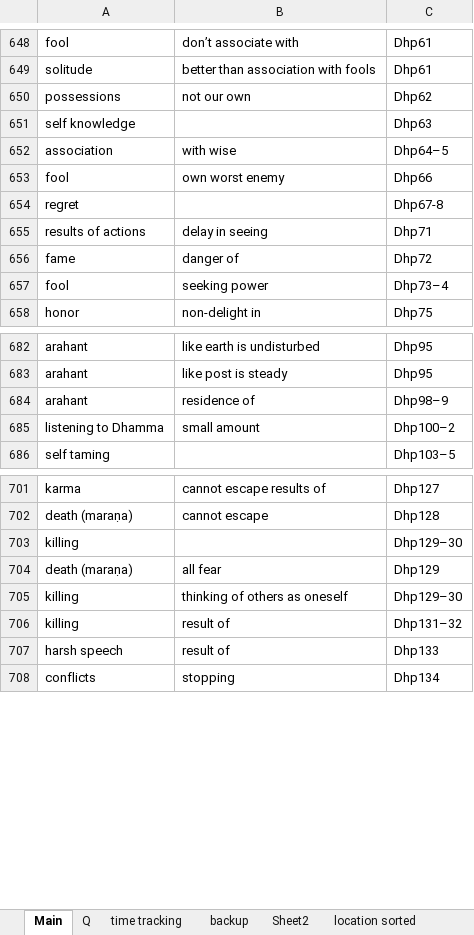
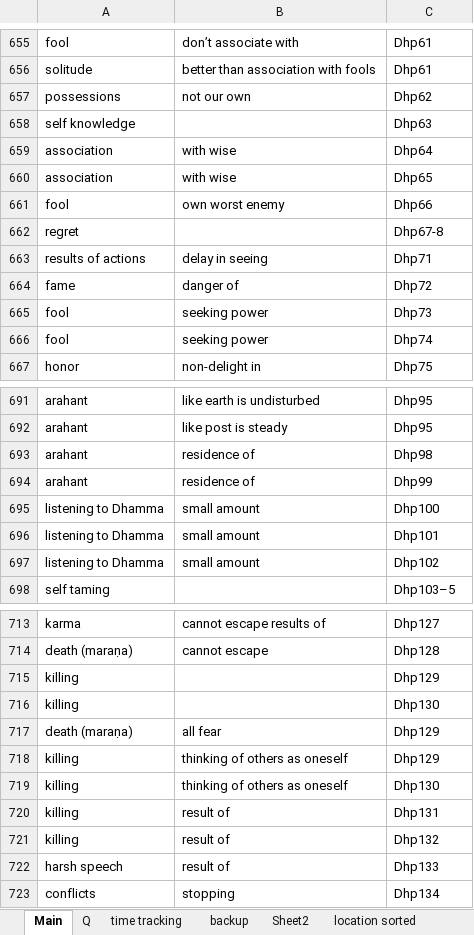
Before and after one commit to thesunshade/sutta-index, an Excel workbook: src/data/general-index.xlsx, sheet Main, drawn as a sheet; only a part is shown, gaps mark what is left out; values as stored, in another font and other column widths than the file's, no borders; addresses are those after the commit; the diff covers the shown part only; the diff names each change by its address in the sheet, - before the commit and + after, or states it on an @@ line.

```diff
--- a/src/data/general-index.xlsx (sheet Main)
+++ b/src/data/general-index.xlsx (sheet Main)
-C659: Dhp64–5
+C659: Dhp64
+row 660: association | with wise | Dhp65
-C665: Dhp73–4
+C665: Dhp73
+row 666: fool | seeking power | Dhp74
-C693: Dhp98–9
+C693: Dhp98
+row 694: arahant | residence of | Dhp99
-C695: Dhp100–2
+C695: Dhp100
+row 696: listening to Dhamma | small amount | Dhp101
+row 697: listening to Dhamma | small amount | Dhp102
-C715: Dhp129–30
+C715: Dhp129
+row 716: killing |  | Dhp130
-C718: Dhp129–30
+C718: Dhp129
+row 719: killing | thinking of others as oneself | Dhp130
-C720: Dhp131–32
+C720: Dhp131
+row 721: killing | result of | Dhp132
```
Also changed, not shown: 7 added rows and 7 edited cells elsewhere in this sheet, sheet backup, 3 other files.
